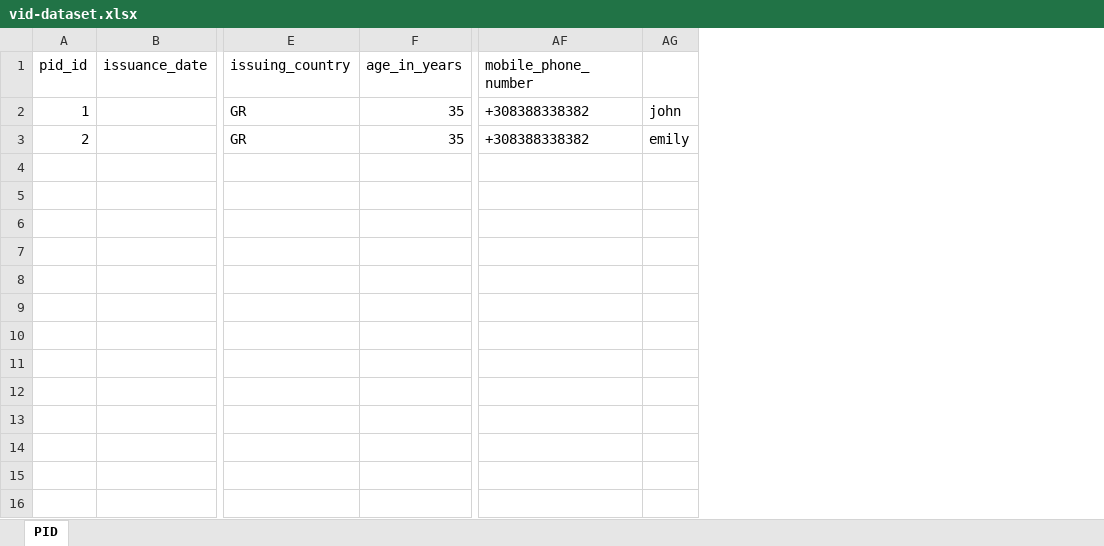
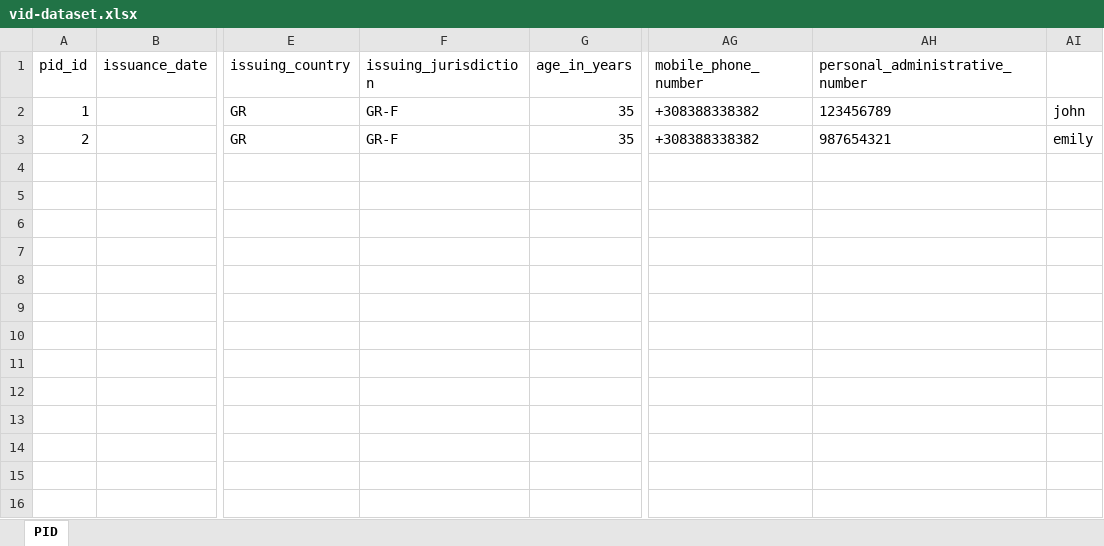
Before and after one commit to wwWallet/wallet-ecosystem, an Excel workbook: wallet-enterprise-configurations/issuer/dataset/vid-dataset.xlsx, sheet PID, drawn as a sheet; only a part is shown, gaps mark what is left out; values as stored, in another font and other column widths than the file's, no borders; table styles not drawn; the diff names each change by its address in the sheet, - before the commit and + after, or states it on an @@ line.

```diff
--- a/wallet-enterprise-configurations/issuer/dataset/vid-dataset.xlsx (sheet PID)
+++ b/wallet-enterprise-configurations/issuer/dataset/vid-dataset.xlsx (sheet PID)
+column F (issuing_jurisdiction), rows 2-3: GR-F | GR-F
+column AH (personal_administrative_number), rows 2-3: 123456789 | 987654321
```
Also changed, not shown: 4 other files.
